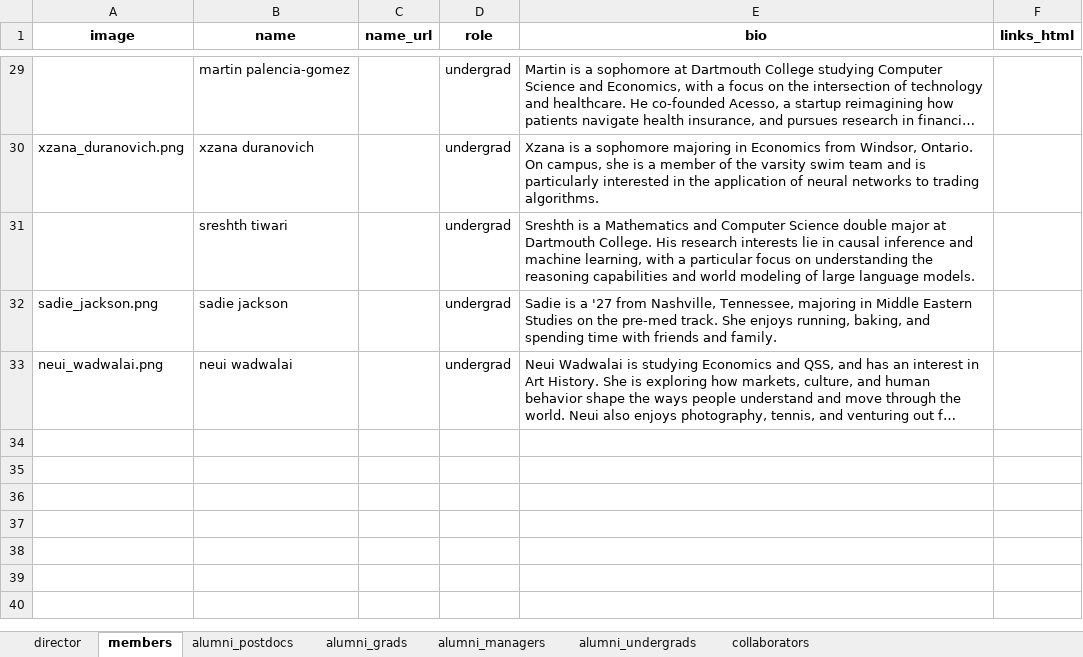
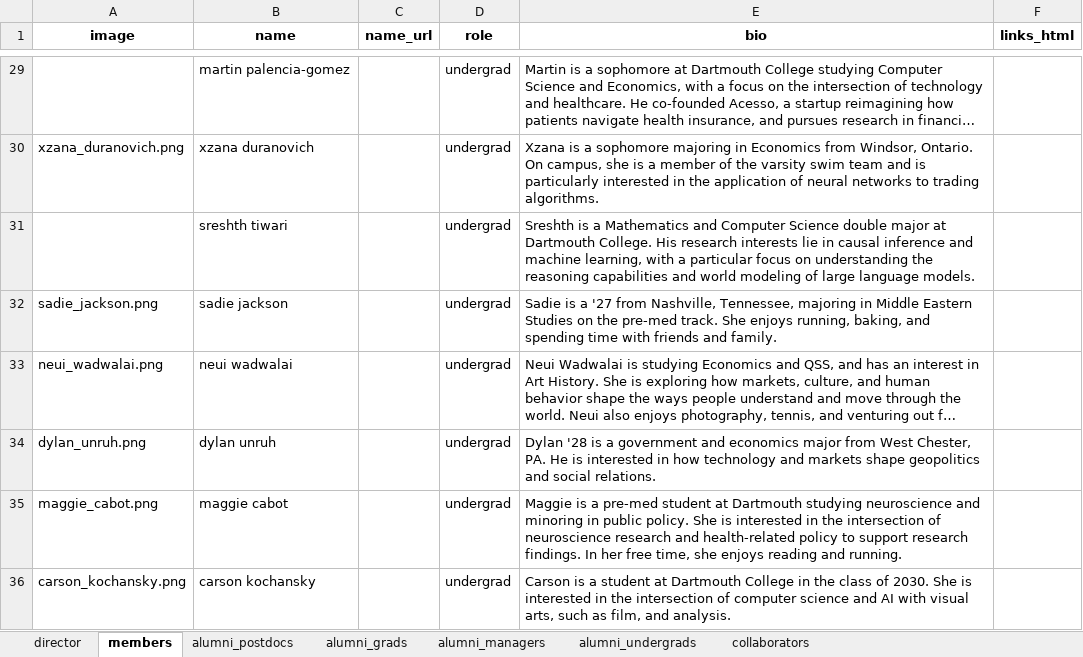
Before and after one commit to ContextLab/contextlab.github.io, an Excel workbook: data/people.xlsx, sheet members, drawn as a sheet; only a part is shown, gaps mark what is left out; long unchanged cells end in …; values as stored, in another font and other column widths than the file's, no borders; the diff names each change by its address in the sheet, - before the commit and + after, or states it on an @@ line.

```diff
--- a/data/people.xlsx (sheet members)
+++ b/data/people.xlsx (sheet members)
+row 34: dylan_unruh.png | dylan unruh |  | undergrad | Dylan '28 is a government and economics major from West Chester, PA. He is interested in how technology and markets shape geopolitics and social relations.
+row 35: maggie_cabot.png | maggie cabot |  | undergrad | Maggie is a pre-med student at Dartmouth studying neuroscience and minoring in public policy. She is interested in the intersection of neuroscience research and health-related policy to support research findings. In her free time, she enjoys reading and running.
+row 36: carson_kochansky.png | carson kochansky |  | undergrad | Carson is a student at Dartmouth College in the class of 2030. She is interested in the intersection of computer science and AI with visual arts, such as film, and analysis.
```
Also changed, not shown: 9 other files.
